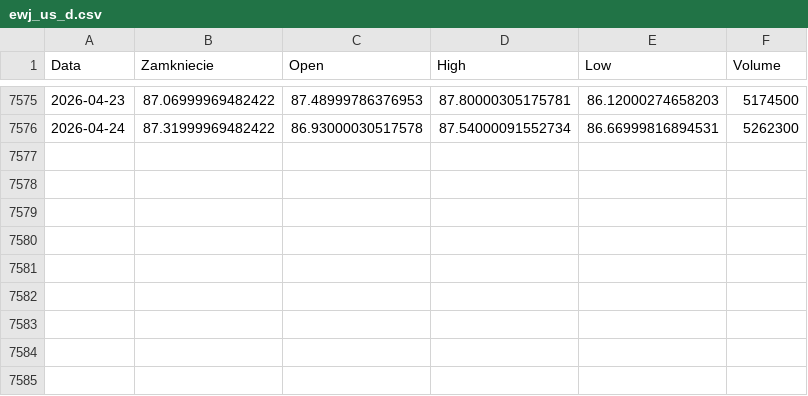
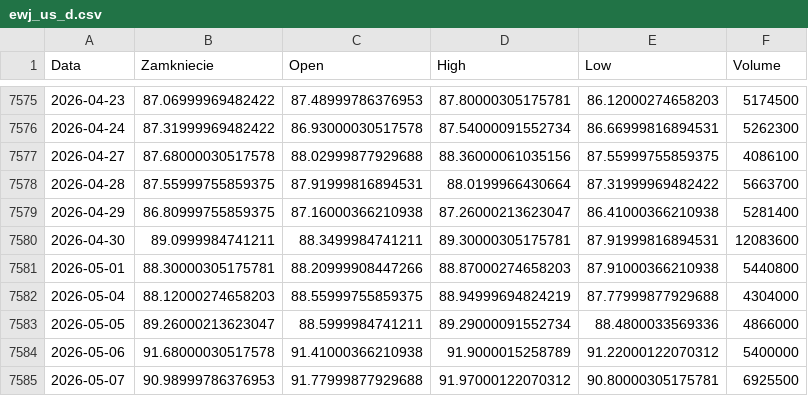
Before and after one commit to fadfasfa/claude-code-test, a CSV file: QuantProject/data/ewj_us_d.csv, drawn as a sheet; only a part is shown, gaps mark what is left out.

```diff
--- a/QuantProject/data/ewj_us_d.csv
+++ b/QuantProject/data/ewj_us_d.csv
@@ -7576 +7576,10 @@ Data,Zamkniecie,Open,High,Low,Volume
 2026-04-24,87.31999969482422,86.93000030517578,87.54000091552734,86.66999816894531,5262300
+2026-04-27,87.68000030517578,88.02999877929688,88.36000061035156,87.55999755859375,4086100
+2026-04-28,87.55999755859375,87.91999816894531,88.0199966430664,87.31999969482422,5663700
+2026-04-29,86.80999755859375,87.16000366210938,87.26000213623047,86.41000366210938,5281400
+2026-04-30,89.0999984741211,88.3499984741211,89.30000305175781,87.91999816894531,12083600
+2026-05-01,88.30000305175781,88.20999908447266,88.87000274658203,87.91000366210938,5440800
+2026-05-04,88.12000274658203,88.55999755859375,88.94999694824219,87.77999877929688,4304000
+2026-05-05,89.26000213623047,88.5999984741211,89.29000091552734,88.4800033569336,4866000
+2026-05-06,91.68000030517578,91.41000366210938,91.9000015258789,91.22000122070312,5400000
+2026-05-07,90.98999786376953,91.77999877929688,91.97000122070312,90.80000305175781,6925500
```
Also changed, not shown: QuantProject/data/btc_us_d.csv, QuantProject/data/qqq_us_d.csv, 11 other files.
